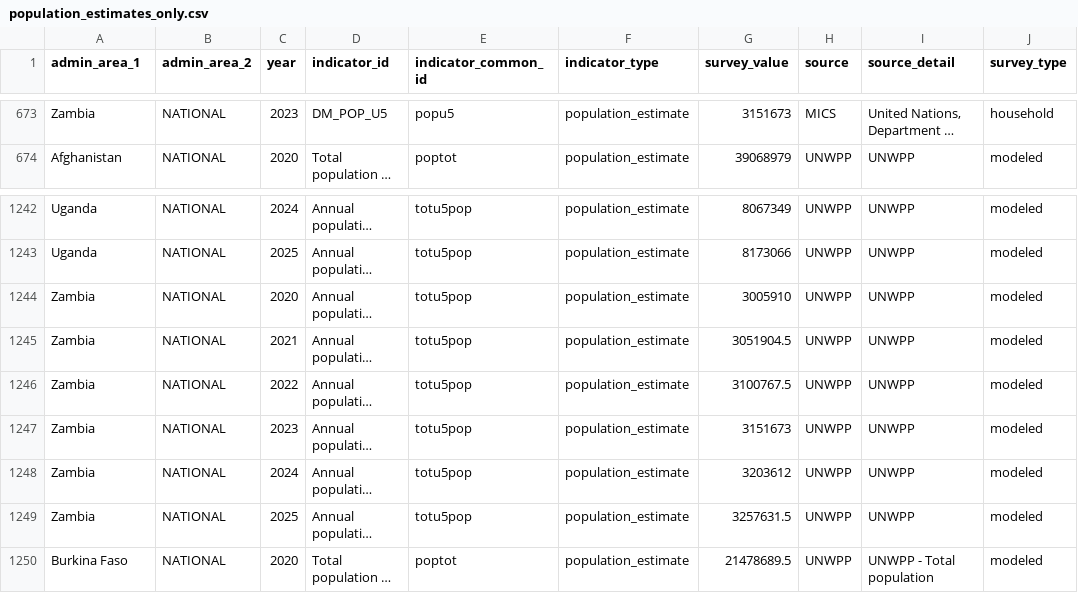
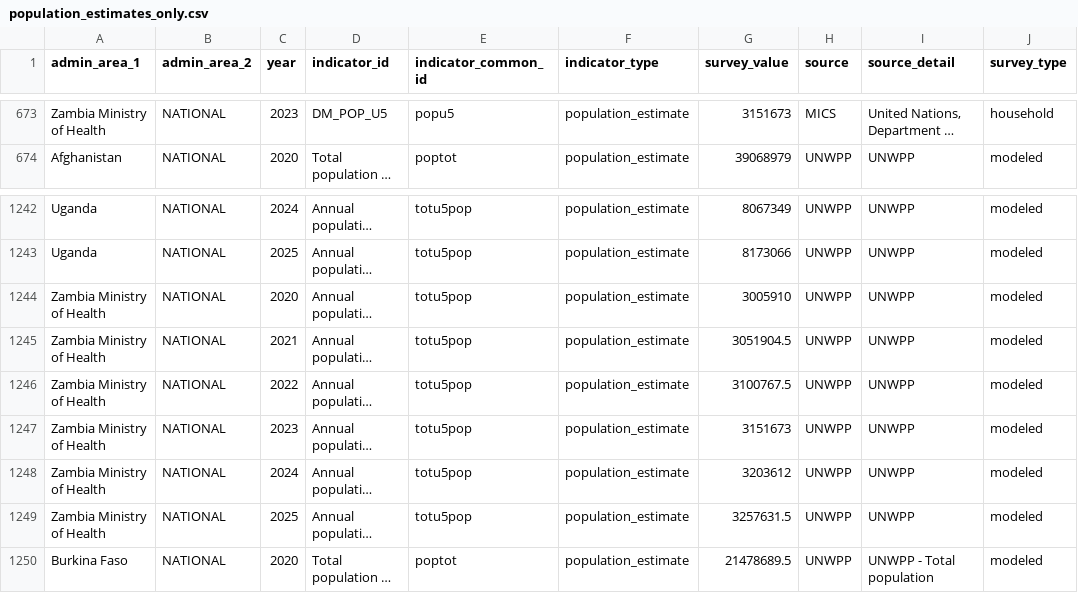
Before and after one commit to FASTR-Analytics/modules, a CSV file: population_estimates_only.csv, drawn as a sheet; only a part is shown, gaps mark what is left out; long unchanged cells end in …; the diff covers the shown part only; the diff names each change by its address in the sheet, - before the commit and + after, or states it on an @@ line.

```diff
--- a/population_estimates_only.csv
+++ b/population_estimates_only.csv
-A673 (admin_area_1): Zambia
+A673 (admin_area_1): Zambia Ministry of Health
-A1244:A1249 (admin_area_1): Zambia
+A1244:A1249 (admin_area_1): Zambia Ministry of Health
```
Also changed, not shown: 45 edited cells elsewhere in this file, 1 other file.
